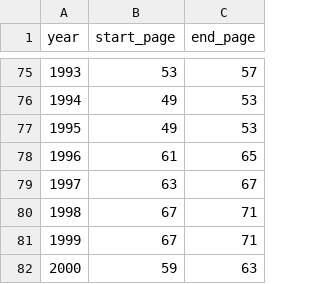
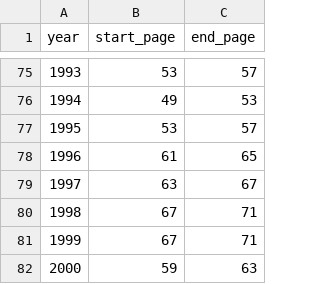
Before and after one commit to welfare-state-analytics/riksdagen-ocr, a CSV file: metadata/statskalender_mop_pages.csv, drawn as a sheet; only a part is shown, gaps mark what is left out.

```diff
--- a/metadata/statskalender_mop_pages.csv
+++ b/metadata/statskalender_mop_pages.csv
@@ -76,3 +76,3 @@ year,start_page,end_page
 1994,49,53
-1995,49,53
+1995,53,57
 1996,61,65
```
Also changed, not shown: 32 other files.
